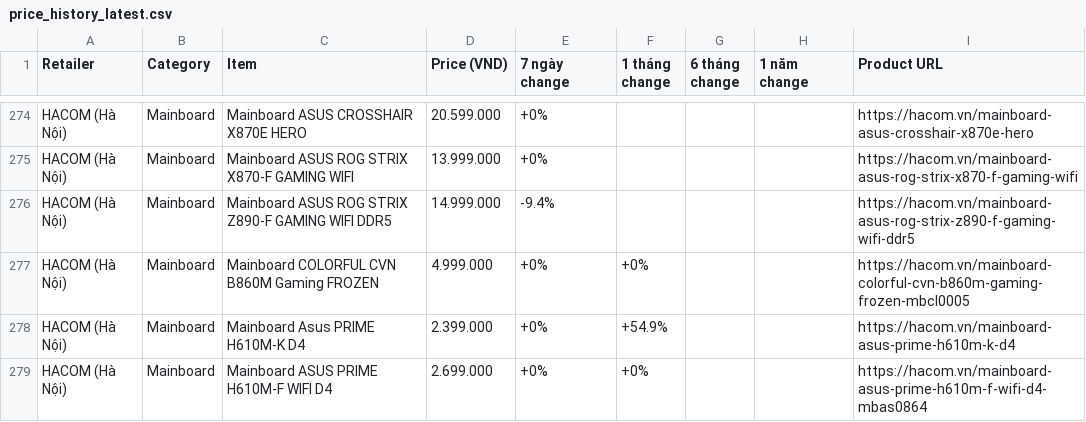
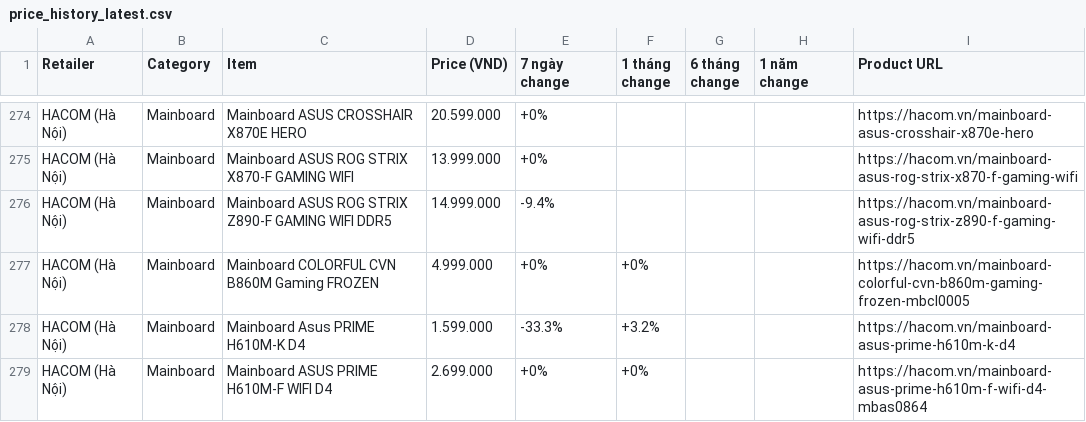
Before and after one commit to tuongphantrue/tech-price-mailer, a CSV file: docs/price_history_latest.csv, drawn as a sheet; only a part is shown, gaps mark what is left out; the diff covers the shown part only.

```diff
--- a/docs/price_history_latest.csv
+++ b/docs/price_history_latest.csv
@@ -277,3 +277,3 @@ HACOM (Hà Nội),Mainboard,Mainboard ASUS ROG STRIX Z890-F GAMING WIFI DDR5,14.
 HACOM (Hà Nội),Mainboard,Mainboard COLORFUL CVN B860M Gaming FROZEN,4.999.000,+0%,+0%,,,https://hacom.vn/mainboard-colorful-cvn-b860m-gaming-frozen-mbcl0005
-HACOM (Hà Nội),Mainboard,Mainboard Asus PRIME H610M-K D4,2.399.000,+0%,+54.9%,,,https://hacom.vn/mainboard-asus-prime-h610m-k-d4
+HACOM (Hà Nội),Mainboard,Mainboard Asus PRIME H610M-K D4,1.599.000,-33.3%,+3.2%,,,https://hacom.vn/mainboard-asus-prime-h610m-k-d4
 HACOM (Hà Nội),Mainboard,Mainboard ASUS PRIME H610M-F WIFI D4,2.699.000,+0%,+0%,,,https://hacom.vn/mainboard-asus-prime-h610m-f-wifi-d4-mbas0864
```
Also changed, not shown: 7 added rows, 7 removed rows, 1 moved row and 14 edited cells elsewhere in this file.
